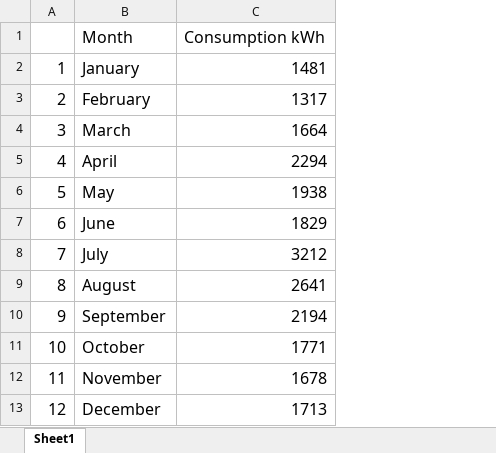
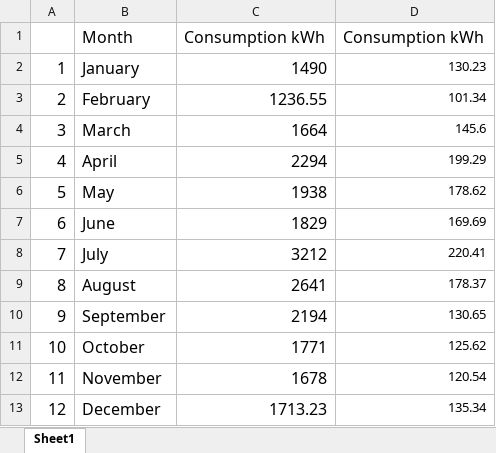
Before and after one commit to ryzinn18/SolarCalculator, an Excel workbook: samples/sample_consumption.xlsx, sheet Sheet1, drawn as a sheet; values as stored, in another font and other column widths than the file's, no borders; charts and pictures not drawn; the diff names each change by its address in the sheet, - before the commit and + after, or states it on an @@ line.

```diff
--- a/samples/sample_consumption.xlsx (sheet Sheet1)
+++ b/samples/sample_consumption.xlsx (sheet Sheet1)
+column D, rows 1-13: Consumption kWh | 130.23 | 101.34 | 145.6 | 199.29 | 178.62 | 169.69 | 220.41 | 178.37 | 130.65 | 125.62 | 120.54 | 135.34
-C2: 1481
+C2: 1490
-C3: 1317
+C3: 1236.55
-C13: 1713
+C13: 1713.23
```
Also changed, not shown: 8 other files.
